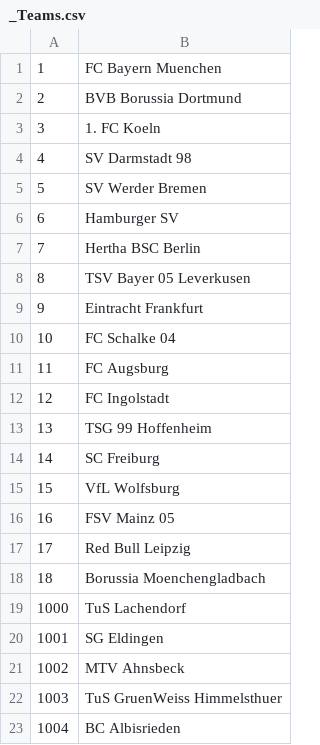
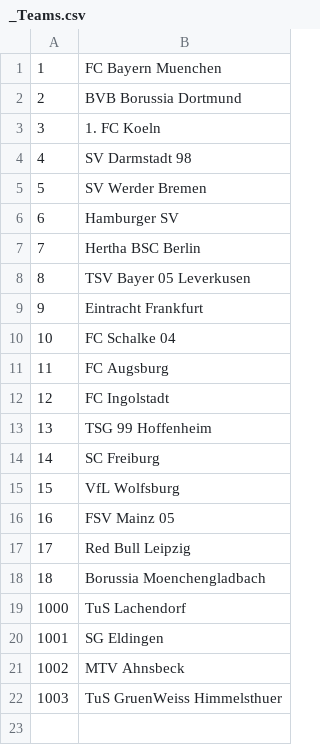
Before and after one commit to PatrickEbert/LJPFMS, a CSV file: src/data/_Teams.csv, drawn as a sheet.

```diff
--- a/src/data/_Teams.csv
+++ b/src/data/_Teams.csv
@@ -22,2 +22 @@
 1003;TuS GruenWeiss Himmelsthuer
-1004;BC Albisrieden
```
Also changed, not shown: 3 other files.
